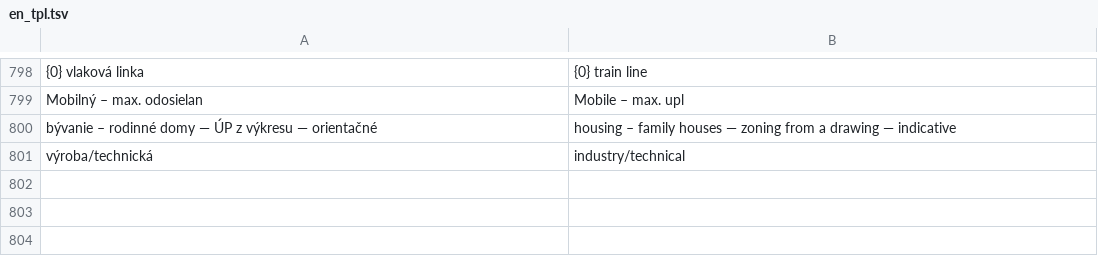
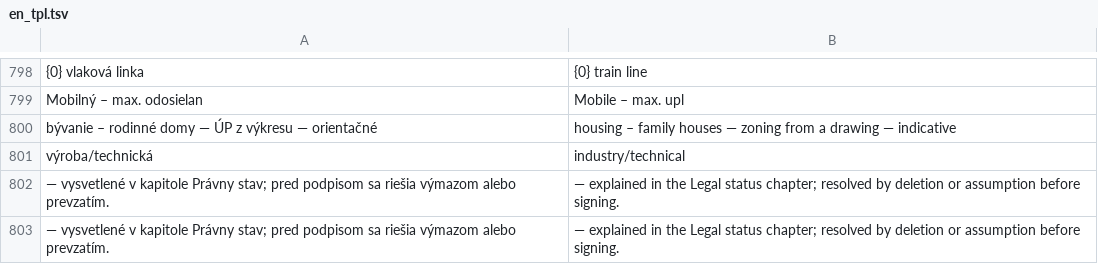
Before and after one commit to kristiakbohus-hub/trilipy-kataster, a TSV file: app/scripts/i18n/en_tpl.tsv, drawn as a sheet; only a part is shown, gaps mark what is left out; the diff names each change by its address in the sheet, - before the commit and + after, or states it on an @@ line.

```diff
--- a/app/scripts/i18n/en_tpl.tsv
+++ b/app/scripts/i18n/en_tpl.tsv
+row 802: — vysvetlené v kapitole Právny stav; pred podpisom sa riešia výmazom alebo prevzatím. | — explained in the Legal status chapter; resolved by deletion or assumption before signing.
+row 803: — vysvetlené v kapitole Právny stav; pred podpisom sa riešia výmazom alebo prevzatím. | — explained in the Legal status chapter; resolved by deletion or assumption before signing.
```
Also changed, not shown: 3 other files.
